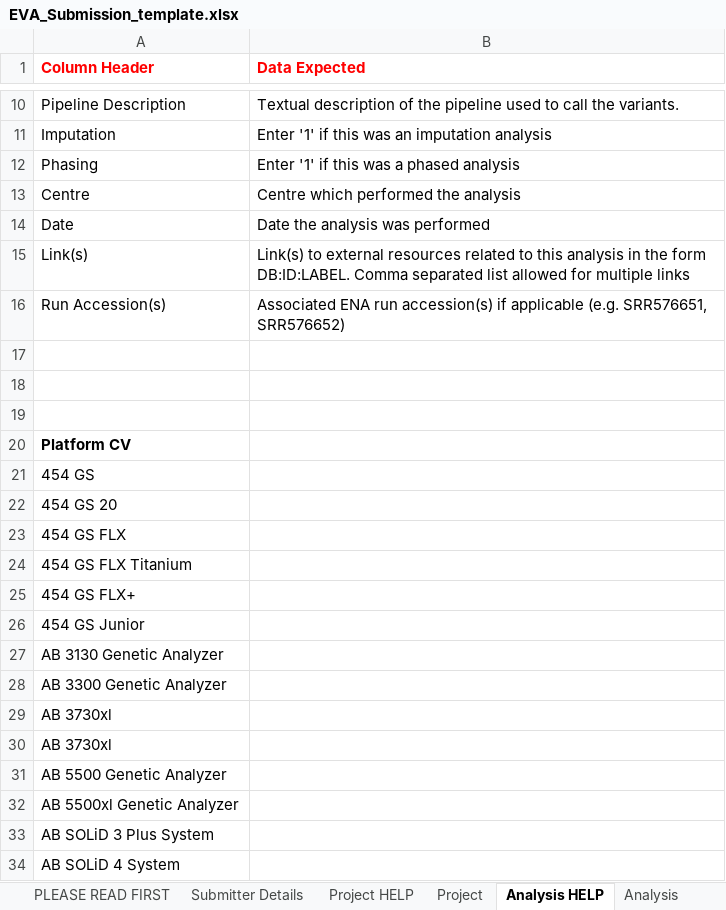
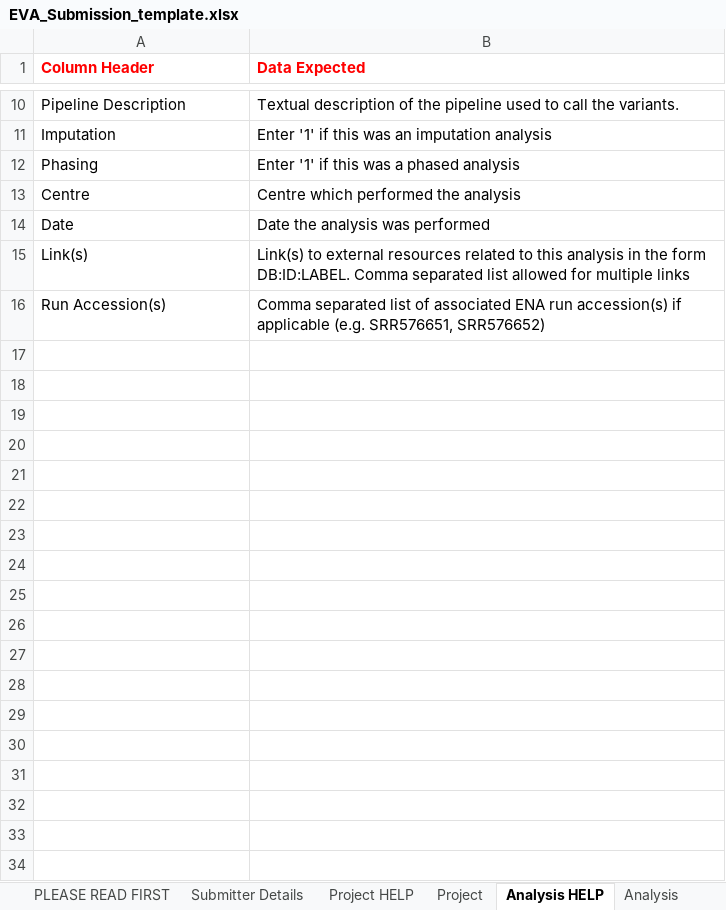
Before and after one commit to tcezard/eva-sub-cli, an Excel workbook: eva_sub_cli/etc/EVA_Submission_template.xlsx, sheet Analysis HELP, drawn as a sheet; only a part is shown, gaps mark what is left out; values as stored, in another font and other column widths than the file's, no borders; the diff covers the shown part only; the diff names each change by its address in the sheet, - before the commit and + after, or states it on an @@ line.

Commit message:
Add Transcriptomics and move Platform CV to the CVs tab

```diff
--- a/eva_sub_cli/etc/EVA_Submission_template.xlsx (sheet Analysis HELP)
+++ b/eva_sub_cli/etc/EVA_Submission_template.xlsx (sheet Analysis HELP)
-B16 (Data Expected): Associated ENA run…
+B16 (Data Expected): Comma separated list of associated ENA run…
-row 17: (empty)
-row 18: (empty)
-row 19: (empty)
-row 20: Platform CV
-row 21: 454 GS
-row 22: 454 GS 20
-row 23: 454 GS FLX
-row 24: 454 GS FLX Titanium
-row 25: 454 GS FLX+
-row 26: 454 GS Junior
-row 27: AB 3130 Genetic Analyzer
-row 28: AB 3300 Genetic Analyzer
-row 29: AB 3730xl
-row 30: AB 3730xl
-row 31: AB 5500 Genetic Analyzer
-row 32: AB 5500xl Genetic Analyzer
-row 33: AB SOLiD 3 Plus System
-row 34: AB SOLiD 4 System
```
Also changed, not shown: 37 removed rows and 3 edited cells elsewhere in this sheet, sheet CVs, 1 other file.
